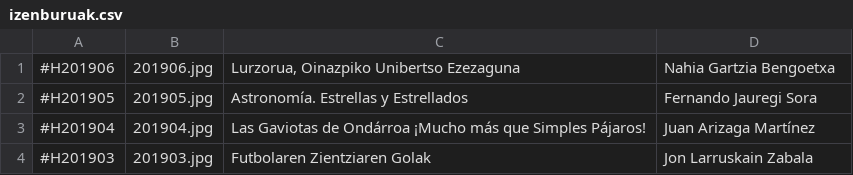
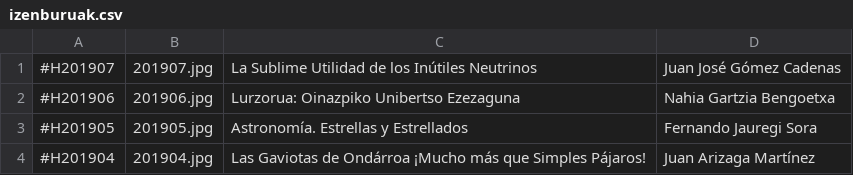
Before and after one commit to zientziarengiltzak/zientziarengiltzak.github.io, a CSV file: Python/izenburuak.csv, drawn as a sheet; only a part is shown; the shorter side is filled out with more unchanged rows.

```diff
--- a/Python/izenburuak.csv
+++ b/Python/izenburuak.csv
@@ -1,2 +1,3 @@
-#H201906;201906.jpg;Lurzorua, Oinazpiko Unibertso Ezezaguna;Nahia Gartzia Bengoetxa
+#H201907;201907.jpg;La Sublime Utilidad de los Inútiles Neutrinos;Juan José Gómez Cadenas
+#H201906;201906.jpg;Lurzorua:  Oinazpiko Unibertso Ezezaguna;Nahia Gartzia Bengoetxa
 #H201905;201905.jpg;Astronomía. Estrellas y Estrellados;Fernando Jauregi Sora
```
Also changed, not shown: 6 other files.
